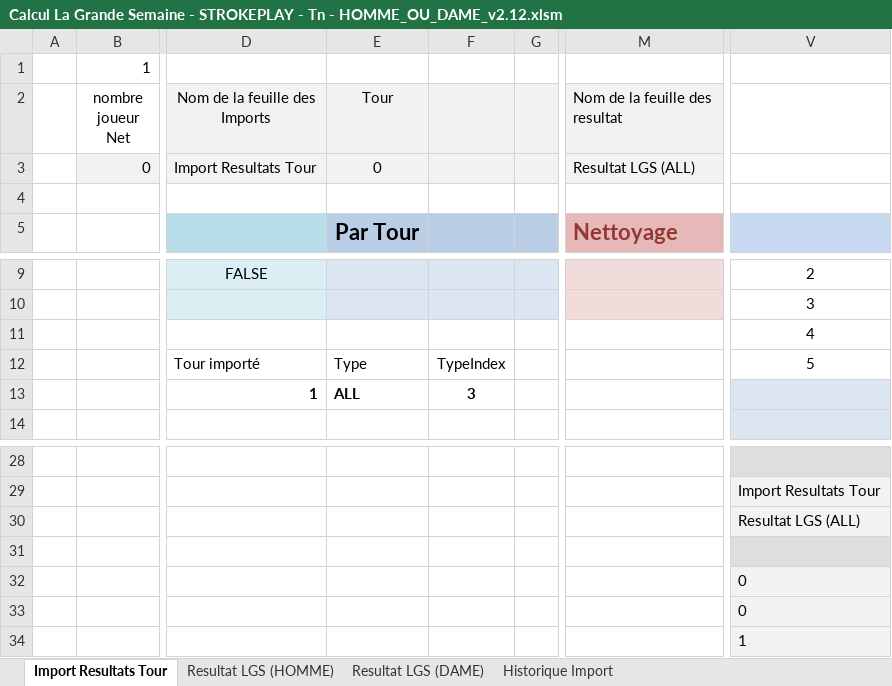
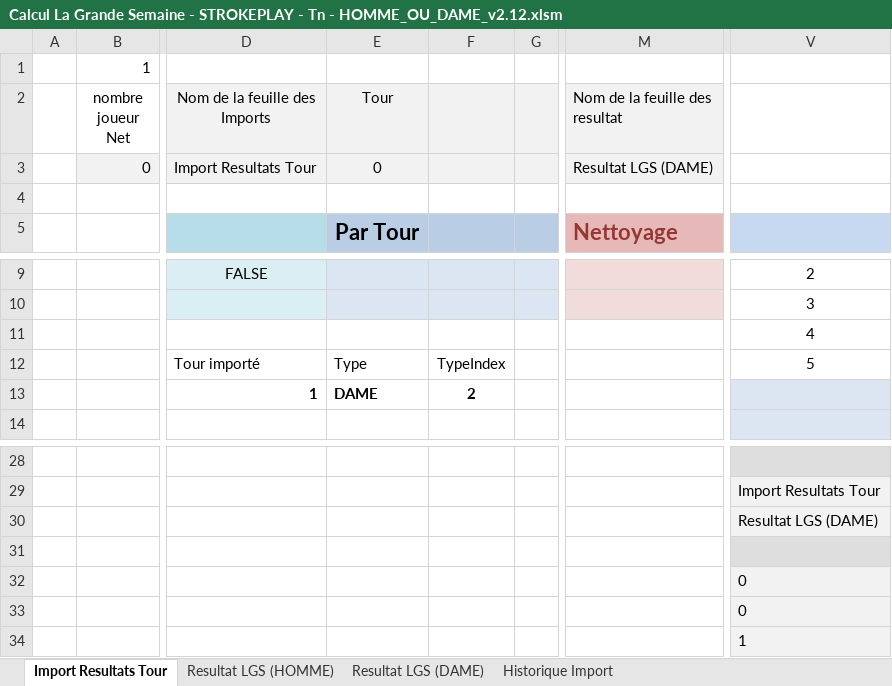
Before and after one commit to joffroy59/golf-asglm-lgs, an Excel workbook: Calcul La Grande Semaine - STROKEPLAY - Tn - HOMME_OU_DAME_v2.12.xlsm, sheet Import Resultats Tour, drawn as a sheet; only a part is shown, gaps mark what is left out; values as stored, in another font and other column widths than the file's, no borders; charts and pictures and table styles not drawn; the diff names each change by its address in the sheet, - before the commit and + after, or states it on an @@ line.

Commit message:
test(TEST 1): ok result test ok  (simple preview) - clean

```diff
--- a/Calcul La Grande Semaine - STROKEPLAY - Tn - HOMME_OU_DAME_v2.12.xlsm (sheet Import Resultats Tour)
+++ b/Calcul La Grande Semaine - STROKEPLAY - Tn - HOMME_OU_DAME_v2.12.xlsm (sheet Import Resultats Tour)
-M3 (Nom de la feuille des resultat): Resultat LGS (ALL)
+M3 (Nom de la feuille des resultat): Resultat LGS (DAME)
-E13 (Tour): ALL
+E13 (Tour): DAME
-F13: 3
+F13: 2
-V30: Resultat LGS (ALL)
+V30: Resultat LGS (DAME)
```
Also changed, not shown: sheet Resultat LGS (DAME), sheet Historique Import, sheet Resultat LGS (HOMME), charts or pictures.
